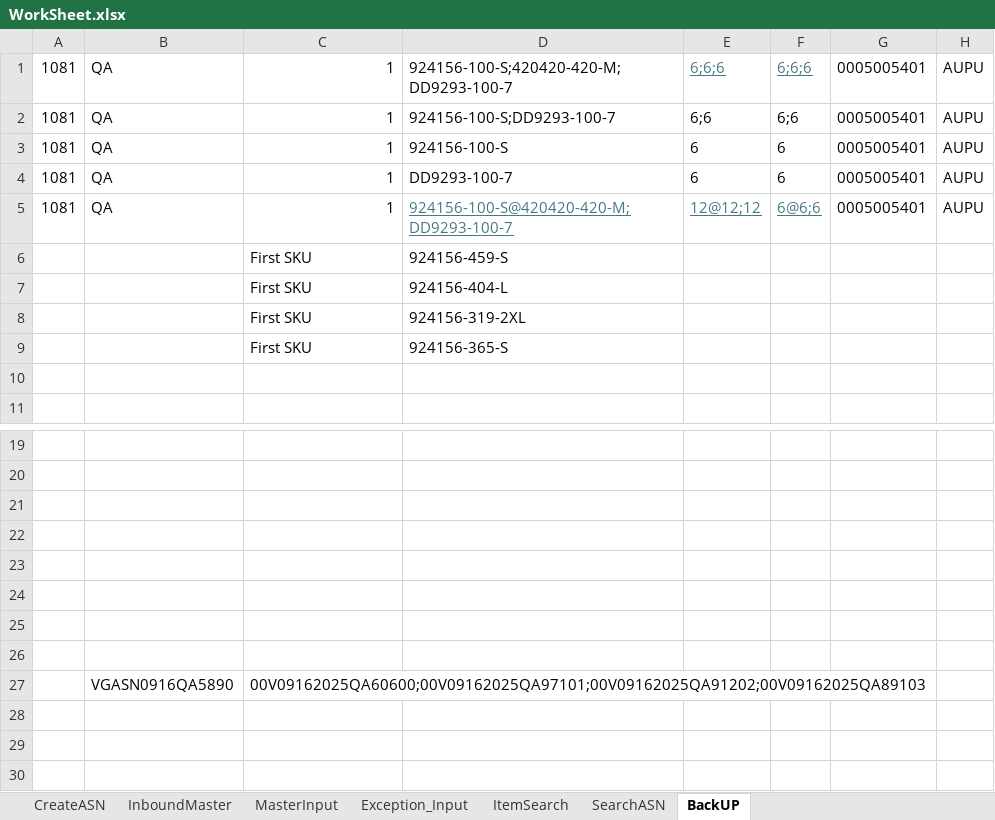
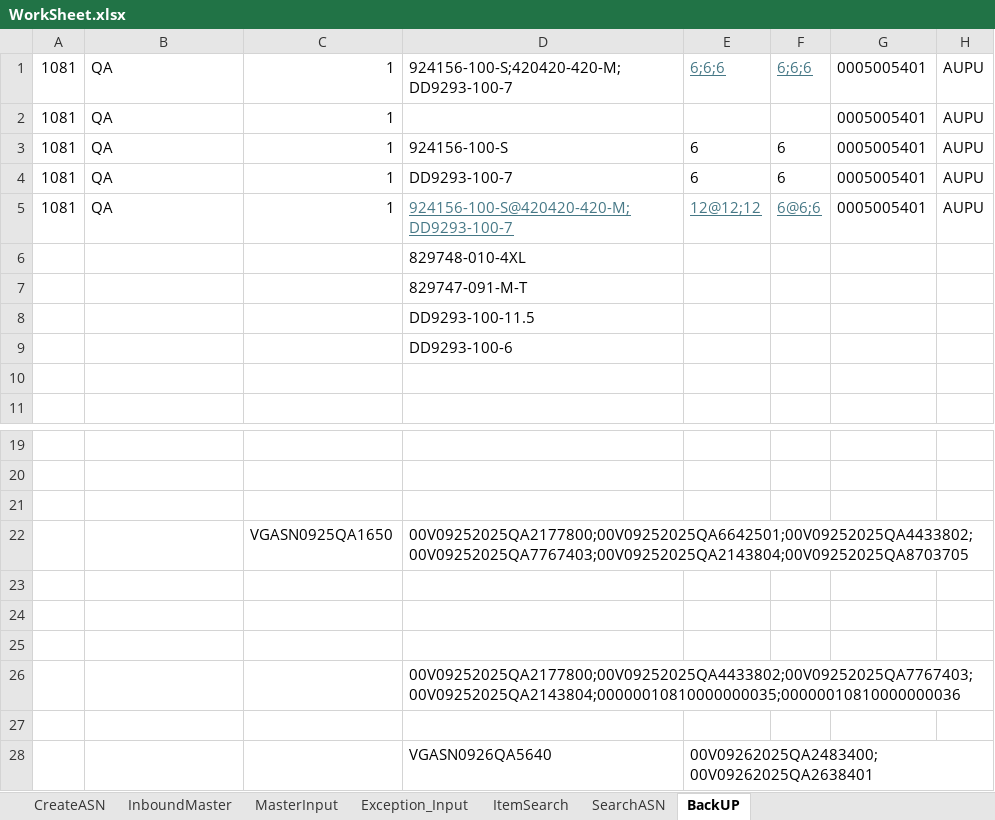
Before and after one commit to Vino0585/Nike, an Excel workbook: J30/Input_files/WorkSheet.xlsx, sheet BackUP, drawn as a sheet; only a part is shown, gaps mark what is left out; values as stored, in another font and other column widths than the file's, no borders; removed rows and columns are numbered as before the commit, all else as after; the diff names each change by its address in the sheet, - before the commit and + after, or states it on an @@ line.

```diff
--- a/J30/Input_files/WorkSheet.xlsx (sheet BackUP)
+++ b/J30/Input_files/WorkSheet.xlsx (sheet BackUP)
-D2: 924156-100-S;DD9293-100-7
+D2: (empty)
-E2: 6;6
+E2: (empty)
-F2: 6;6
+F2: (empty)
-row 6:  |  | First SKU | 924156-459-S
-row 7:  |  | First SKU | 924156-404-L
-row 8:  |  | First SKU | 924156-319-2XL
-row 9:  |  | First SKU | 924156-365-S
+row 6:  |  |  | 829748-010-4XL
+row 7:  |  |  | 829747-091-M-T
+row 8:  |  |  | DD9293-100-11.5
+row 9:  |  |  | DD9293-100-6
+row 22:  |  | VGASN0925QA1650 | 00V09252025QA2177800;00V09252025QA6642501;00V09252025QA4433802;00V09252025QA7767403;00V09252025QA2143804;00V09252025QA8703705
+row 26:  |  |  | 00V09252025QA2177800;00V09252025QA4433802;00V09252025QA7767403;00V09252025QA2143804;00000010810000000035;00000010810000000036
-row 28: (empty)
+row 28:  |  |  | VGASN0926QA5640 | 00V09262025QA2483400;00V09262025QA2638401
-row 27:  | VGASN0916QA5890 | 00V09162025QA60600;00V09162025QA97101;00V09162025QA91202;00V09162025QA89103
```
Also changed, not shown: sheet Exception_Input, sheet CreateASN, sheet InboundMaster, sheet MasterInput, J30/Input_files/Outbound_Worksheet.xlsx, J30/Output_files/ASN_Creation_Report.xlsx, 11 other files.
